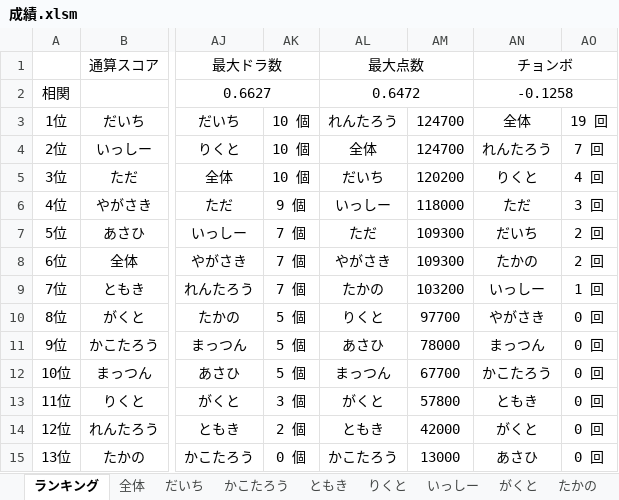
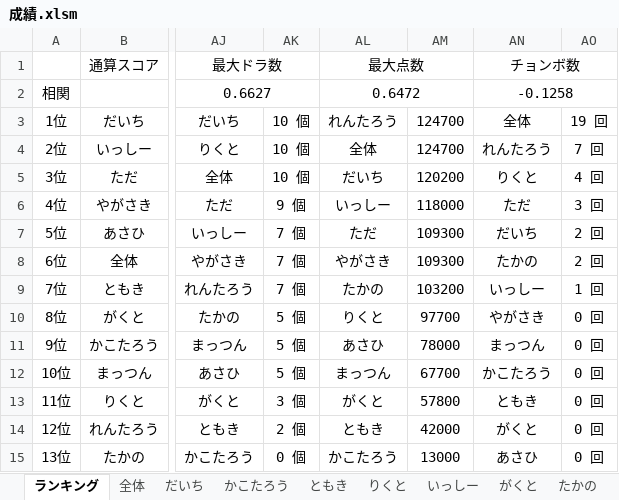
Before and after one commit to daicho/mahjong, an Excel workbook: 三人麻雀/成績.xlsm, sheet ランキング, drawn as a sheet; only a part is shown, gaps mark what is left out; values as stored, in another font and other column widths than the file's, no borders; charts and pictures not drawn; the diff names each change by its address in the sheet, - before the commit and + after, or states it on an @@ line.

Commit message:
チョンボ→チョンボ数に変更

```diff
--- a/三人麻雀/成績.xlsm (sheet ランキング)
+++ b/三人麻雀/成績.xlsm (sheet ランキング)
-AN1: チョンボ
+AN1: チョンボ数
```
Also changed, not shown: 1 other file.
